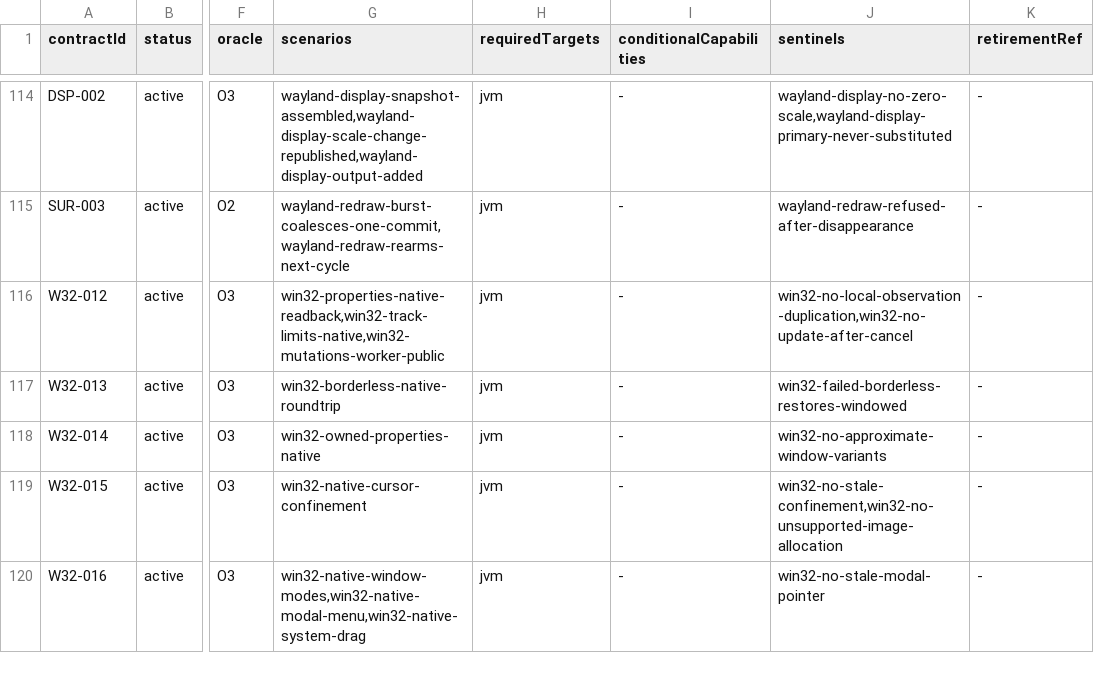
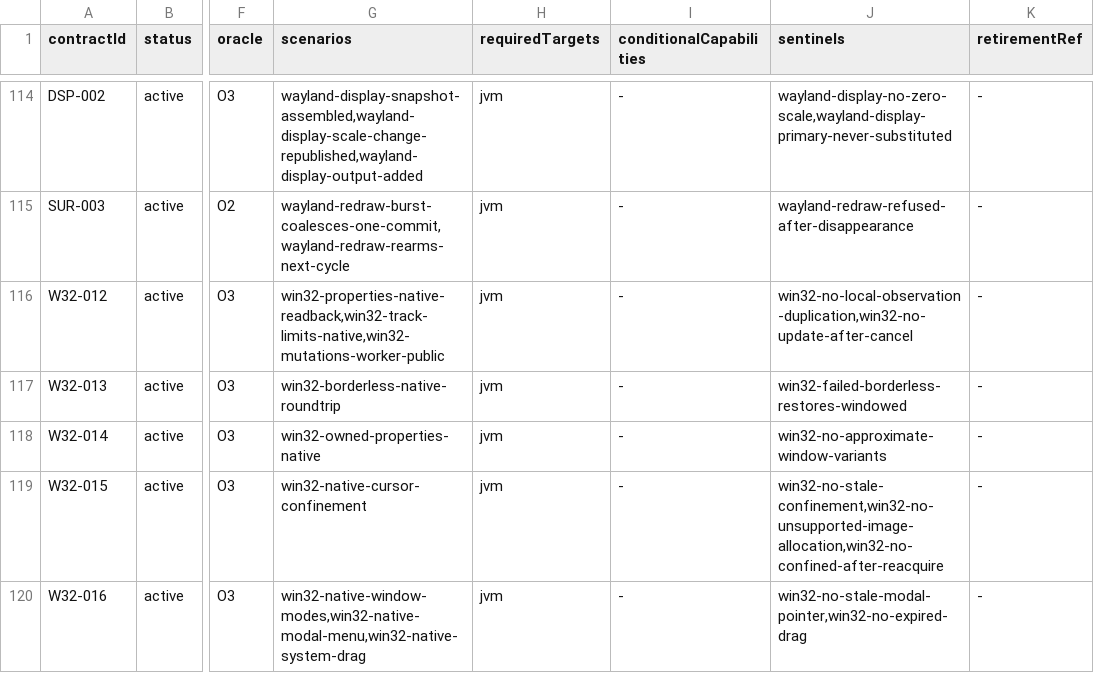
Before and after one commit to ygdrasil-io/poc-koreos, a TSV file: kadre/contracts/registry/contracts.tsv, drawn as a sheet; only a part is shown, gaps mark what is left out; the diff names each change by its address in the sheet, - before the commit and + after, or states it on an @@ line.

```diff
--- a/kadre/contracts/registry/contracts.tsv
+++ b/kadre/contracts/registry/contracts.tsv
-J119 (sentinels): win32-no-stale-confinement,win32-no-unsupported-image-allocation
+J119 (sentinels): win32-no-stale-confinement,win32-no-unsupported-image-allocation,win32-no-confined-after-reacquire
-J120 (sentinels): win32-no-stale-modal-pointer
+J120 (sentinels): win32-no-stale-modal-pointer,win32-no-expired-drag
```
Also changed, not shown: kadre/backend/win32/contracts/evidence.tsv, 8 other files.
